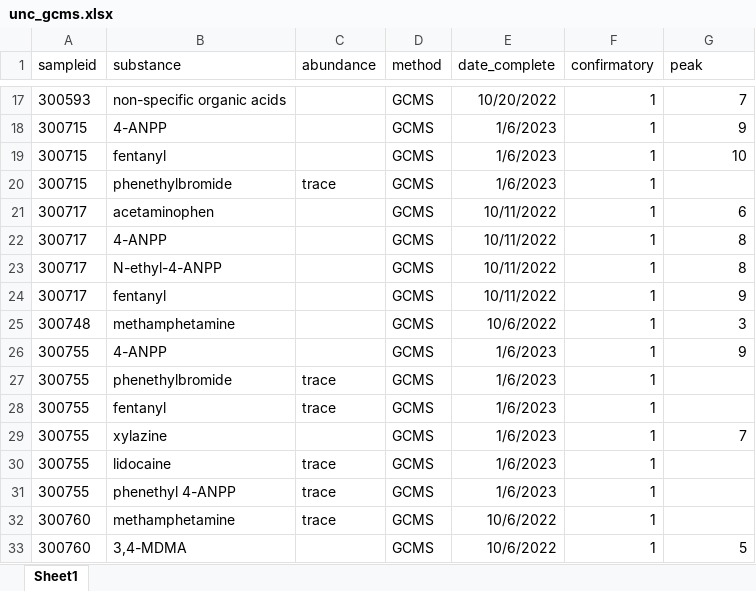
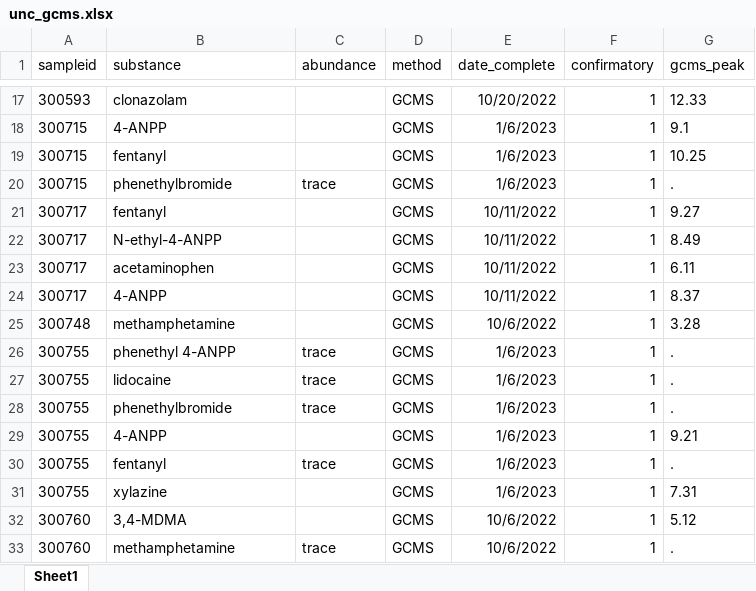
Before and after one commit to opioiddatalab/drugchecking, an Excel workbook: datasets/labservice/unc_gcms.xlsx, sheet Sheet1, drawn as a sheet; only a part is shown, gaps mark what is left out; values as stored, in another font and other column widths than the file's, no borders; the diff covers the shown part only; the diff names each change by its address in the sheet, - before the commit and + after, or states it on an @@ line.

```diff
--- a/datasets/labservice/unc_gcms.xlsx (sheet Sheet1)
+++ b/datasets/labservice/unc_gcms.xlsx (sheet Sheet1)
-G1: peak
+G1: gcms_peak
-B17 (substance): non-specific organic acids
+B17 (substance): clonazolam
-G17 (gcms_peak): 7
+G17 (gcms_peak): 12.33
-G18 (gcms_peak): 9
+G18 (gcms_peak): 9.1
-G19 (gcms_peak): 10
+G19 (gcms_peak): 10.25
-G20 (gcms_peak): (empty)
+G20 (gcms_peak): .
-B21 (substance): acetaminophen
+B21 (substance): fentanyl
-G21 (gcms_peak): 6
+G21 (gcms_peak): 9.27
-B22 (substance): 4-ANPP
+B22 (substance): N-ethyl-4-ANPP
-G22 (gcms_peak): 8
+G22 (gcms_peak): 8.49
-B23 (substance): N-ethyl-4-ANPP
+B23 (substance): acetaminophen
-G23 (gcms_peak): 8
+G23 (gcms_peak): 6.11
-B24 (substance): fentanyl
+B24 (substance): 4-ANPP
-G24 (gcms_peak): 9
+G24 (gcms_peak): 8.37
-G25 (gcms_peak): 3
+G25 (gcms_peak): 3.28
-B26 (substance): 4-ANPP
+B26 (substance): phenethyl 4-ANPP
-C26 (abundance): (empty)
+C26 (abundance): trace
-G26 (gcms_peak): 9
+G26 (gcms_peak): .
-B27 (substance): phenethylbromide
+B27 (substance): lidocaine
-G27:G28 (gcms_peak): (empty)
+G27:G28 (gcms_peak): .
-B28 (substance): fentanyl
+B28 (substance): phenethylbromide
-B29 (substance): xylazine
+B29 (substance): 4-ANPP
-G29 (gcms_peak): 7
+G29 (gcms_peak): 9.21
-B30 (substance): lidocaine
+B30 (substance): fentanyl
-G30 (gcms_peak): (empty)
+G30 (gcms_peak): .
-B31 (substance): phenethyl 4-ANPP
+B31 (substance): xylazine
-C31:C32 (abundance): trace
+C31:C32 (abundance): (empty)
-G31 (gcms_peak): (empty)
+G31 (gcms_peak): 7.31
-B32 (substance): methamphetamine
+B32 (substance): 3,4-MDMA
-G32 (gcms_peak): (empty)
+G32 (gcms_peak): 5.12
-B33 (substance): 3,4-MDMA
+B33 (substance): methamphetamine
-C33 (abundance): (empty)
+C33 (abundance): trace
-G33 (gcms_peak): 5
+G33 (gcms_peak): .
```
Also changed, not shown: 252 edited cells elsewhere in this sheet, datasets/analysis_dataset.xlsx, datasets/lab_detail.xlsx, 17 other files.
